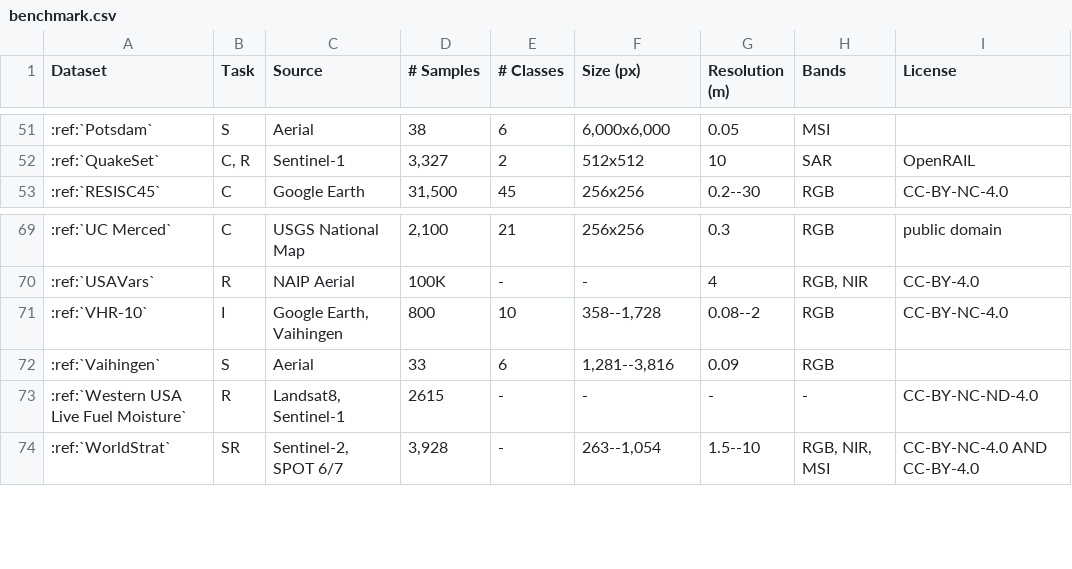
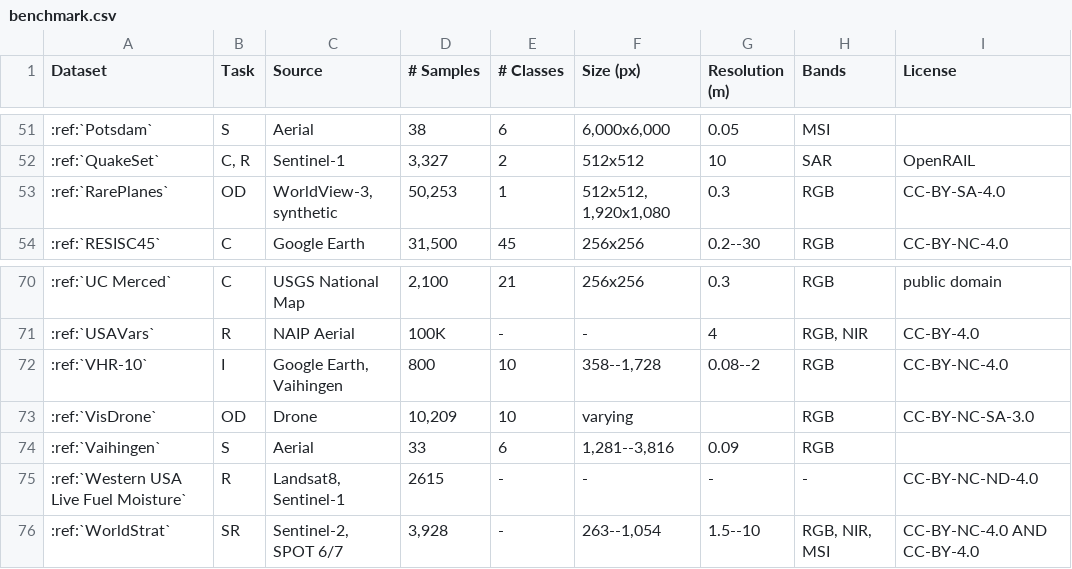
Before and after one commit to microsoft/torchgeo, a CSV file: docs/api/datasets/benchmark.csv, drawn as a sheet; only a part is shown, gaps mark what is left out; the diff names each change by its address in the sheet, - before the commit and + after, or states it on an @@ line.

Commit message:
Add VisDrone and RarePlanes datasets

```diff
--- a/docs/api/datasets/benchmark.csv
+++ b/docs/api/datasets/benchmark.csv
+row 53: :ref:`RarePlanes` | OD | WorldView-3, synthetic | 50,253 | 1 | 512x512, 1,920x1,080 | 0.3 | RGB | CC-BY-SA-4.0
+row 73: :ref:`VisDrone` | OD | Drone | 10,209 | 10 | varying |  | RGB | CC-BY-NC-SA-3.0
```
Also changed, not shown: 25 other files.
